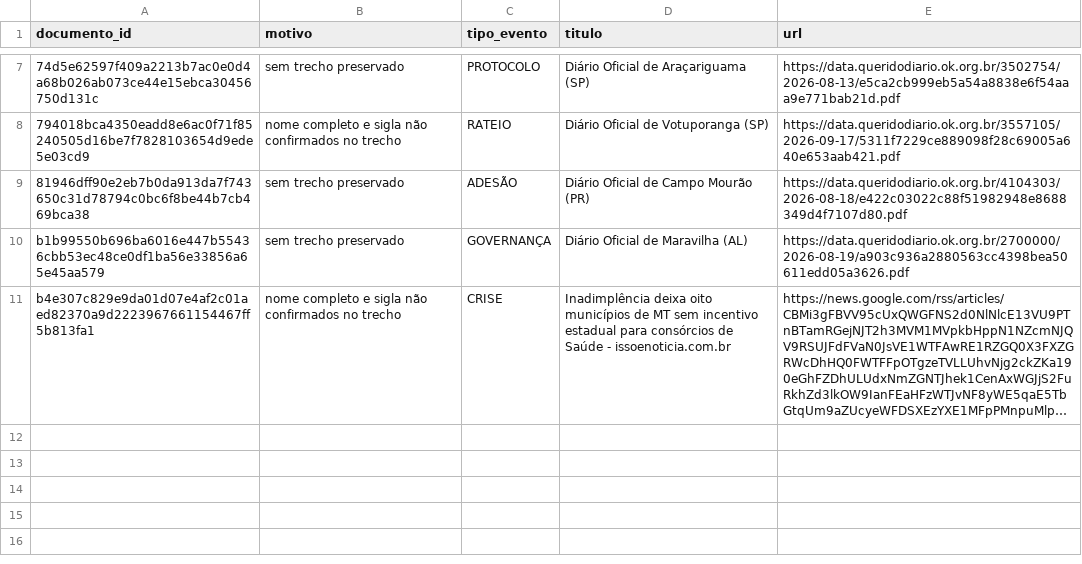
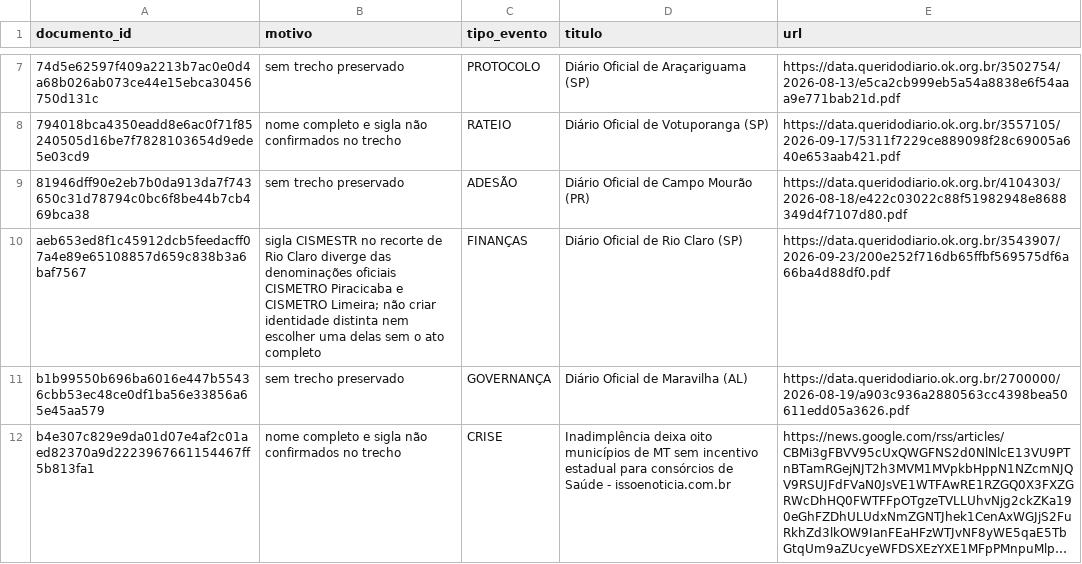
Before and after one commit to driano1221/radar-consorcios-whatsapp, a CSV file: data/catalogo/identidade-pendente.csv, drawn as a sheet; only a part is shown, gaps mark what is left out; long unchanged cells end in ….

```diff
--- a/data/catalogo/identidade-pendente.csv
+++ b/data/catalogo/identidade-pendente.csv
@@ -9,2 +9,3 @@ documento_id,motivo,tipo_evento,titulo,url
 "81946dff90e2eb7b0da913da7f743650c31d78794c0bc6f8be44b7cb469bca38","sem trecho preservado","ADESÃO","Diário Oficial de Campo Mourão (PR)","https://data.queridodiario.ok.org.br/4104303/2026-08-18/e422c03022c88f51982948e8688349d4f7107d80.pdf"
+"aeb653ed8f1c45912dcb5feedacff07a4e89e65108857d659c838b3a6baf7567","sigla CISMESTR no recorte de Rio Claro diverge das denominações oficiais CISMETRO Piracicaba e CISMETRO Limeira; não criar identidade distinta nem escolher uma delas sem o ato completo","FINANÇAS","Diário Oficial de Rio Claro (SP)","https://data.queridodiario.ok.org.br/3543907/2026-09-23/200e252f716db65ffbf569575df6a66ba4d88df0.pdf"
 "b1b99550b696ba6016e447b55436cbb53ec48ce0df1ba56e33856a65e45aa579","sem trecho preservado","GOVERNANÇA","Diário Oficial de Maravilha (AL)","https://data.queridodiario.ok.org.br/2700000/2026-08-19/a903c936a2880563cc4398bea50611edd05a3626.pdf"
```
Also changed, not shown: data/catalogo/consorcios.csv, data/catalogo/vinculos-documentos.csv, 9 other files.
